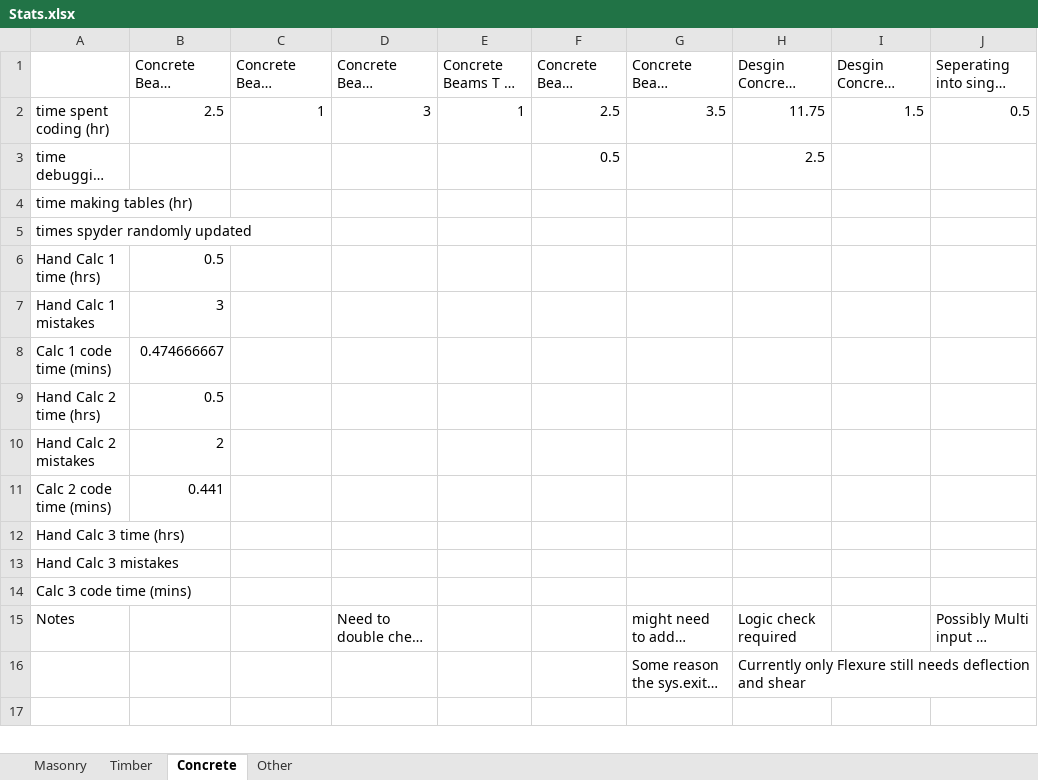
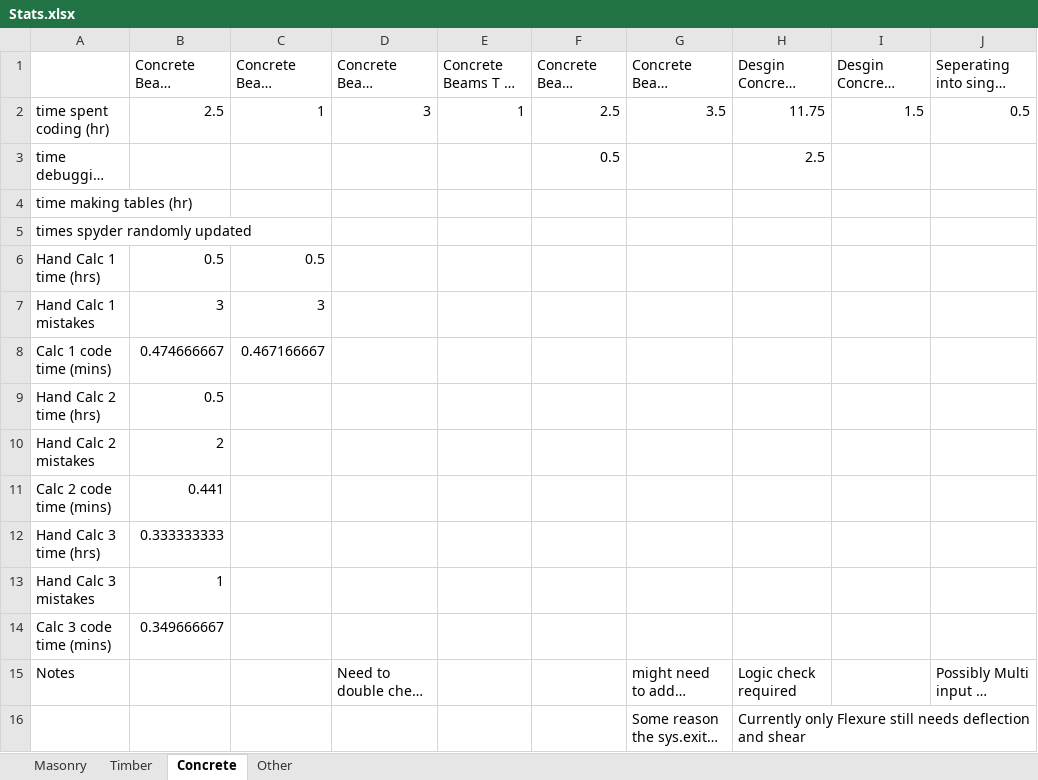
Before and after one commit to Mrocha711/Senior-Project-Code, an Excel workbook: Stats.xlsx, sheet Concrete, drawn as a sheet; only a part is shown; the shorter side is filled out with more unchanged rows; long unchanged cells end in …; values as stored, in another font and other column widths than the file's, no borders; the diff names each change by its address in the sheet, - before the commit and + after, or states it on an @@ line.

Commit message:
More hand calcs to get time comparision and check for errors

```diff
--- a/Stats.xlsx (sheet Concrete)
+++ b/Stats.xlsx (sheet Concrete)
-C6: (empty)
+C6: 0.5
-C7: (empty)
+C7: 3
-C8: (empty)
+C8: 0.467166667
-B12: (empty)
+B12: 0.333333333
-B13: (empty)
+B13: 1
-B14: (empty)
+B14: 0.349666667
```
